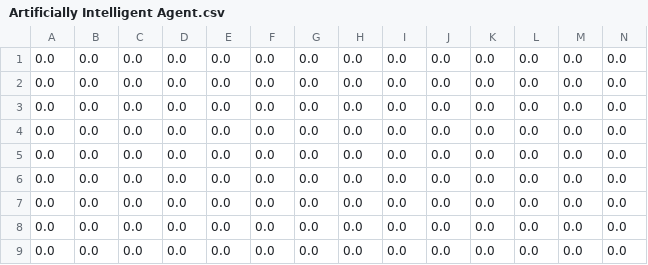
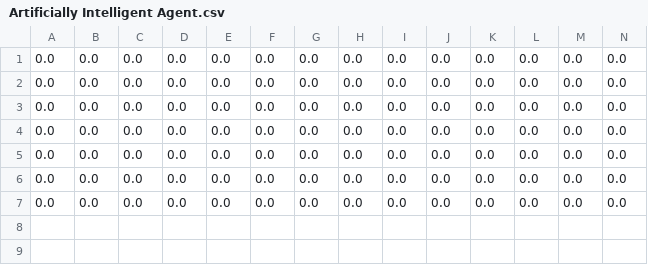
Before and after one commit to FishMage/shado-dev, a CSV file: bin/shadojava-master/out/Artificially Intelligent Agent.csv, drawn as a sheet; only a part is shown; rows hold the shown columns only; the diff names each change by its address in the sheet, - before the commit and + after, or states it on an @@ line.

```diff
--- a/bin/shadojava-master/out/Artificially Intelligent Agent.csv
+++ b/bin/shadojava-master/out/Artificially Intelligent Agent.csv
-row 8: 0.0 | 0.0 | 0.0 | 0.0 | 0.0 | 0.0 | 0.0 | 0.0 | 0.0 | 0.0 | 0.0 | 0.0 | 0.0 | 0.0
-row 9: 0.0 | 0.0 | 0.0 | 0.0 | 0.0 | 0.0 | 0.0 | 0.0 | 0.0 | 0.0 | 0.0 | 0.0 | 0.0 | 0.0
```
Also changed, not shown: bin/shadojava-master/out/Operations Management Specialist.csv, bin/shadojava-master/out/RemoteOperator.csv, 6 other files.
